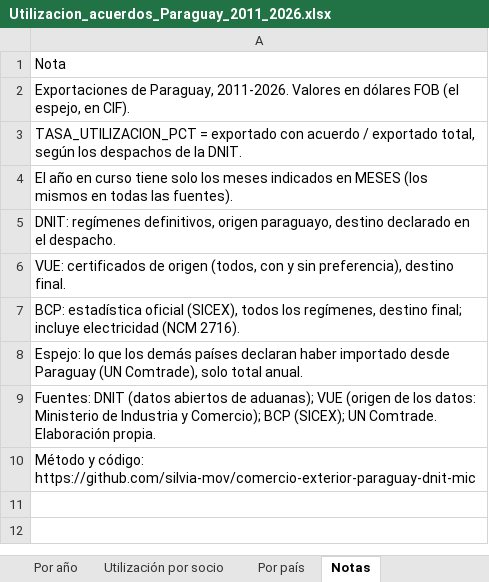
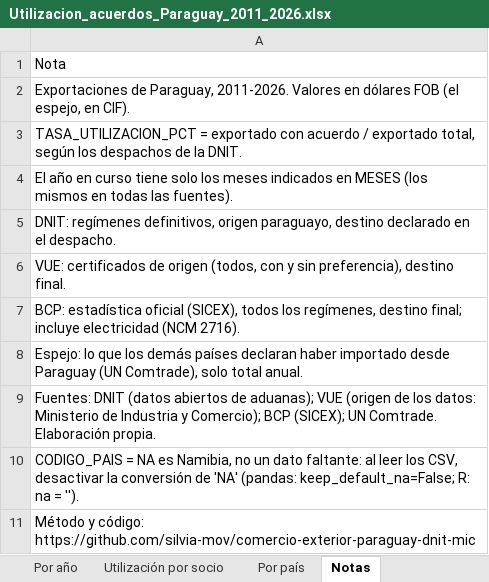
Before and after one commit to silvia-mov/comercio-exterior-paraguay-acuerdos, an Excel workbook: docs/datos/Utilizacion_acuerdos_Paraguay_2011_2026.xlsx, sheet Notas, drawn as a sheet; values as stored, in another font and other column widths than the file's, no borders; the diff names each change by its address in the sheet, - before the commit and + after, or states it on an @@ line.

```diff
--- a/docs/datos/Utilizacion_acuerdos_Paraguay_2011_2026.xlsx (sheet Notas)
+++ b/docs/datos/Utilizacion_acuerdos_Paraguay_2011_2026.xlsx (sheet Notas)
+row 10: CODIGO_PAIS = NA es Namibia, no un dato faltante: al leer los CSV, desactivar la conversión de 'NA' (pandas: keep_default_na=False; R: na = '').
```
Also changed, not shown: 3 other files.
